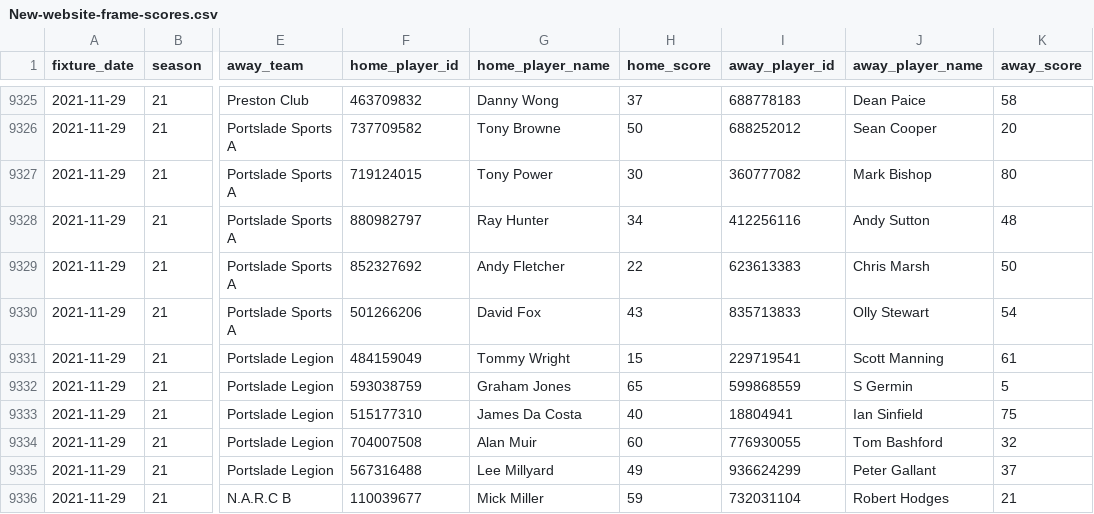
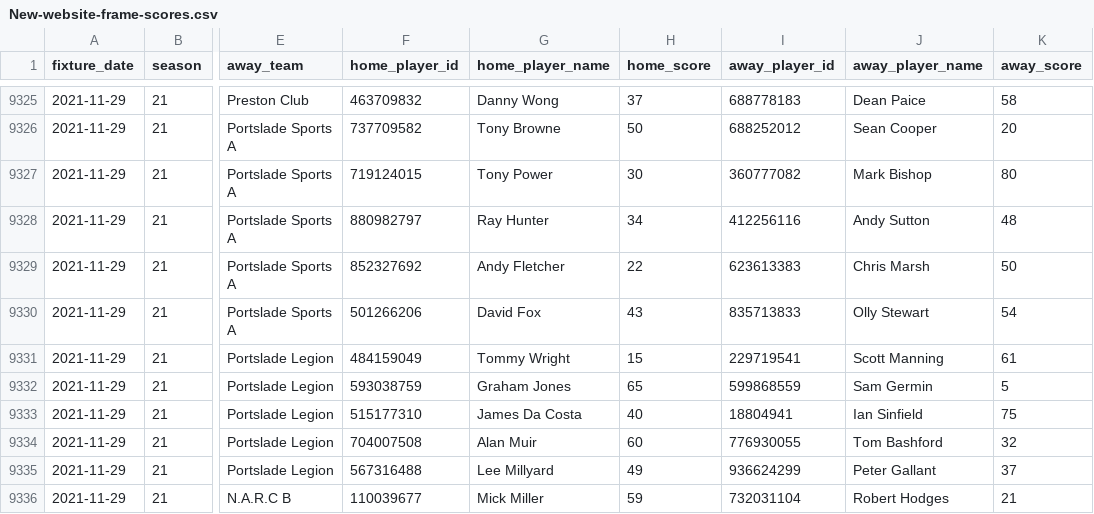
Before and after one commit to sheepworrier/bhdbsl, a CSV file: New-website-frame-scores.csv, drawn as a sheet; only a part is shown, gaps mark what is left out; the diff covers the shown part only; the diff names each change by its address in the sheet, - before the commit and + after, or states it on an @@ line.

```diff
--- a/New-website-frame-scores.csv
+++ b/New-website-frame-scores.csv
-J9332 (away_player_name): S Germin
+J9332 (away_player_name): Sam Germin
```
Also changed, not shown: 5 edited cells elsewhere in this file, New-website-players-unmapped.csv, 1 other file.
